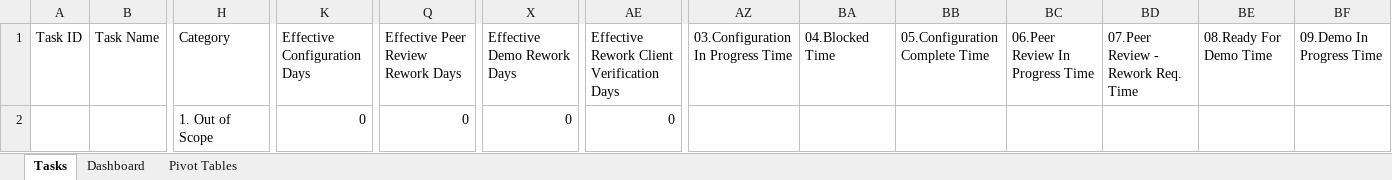
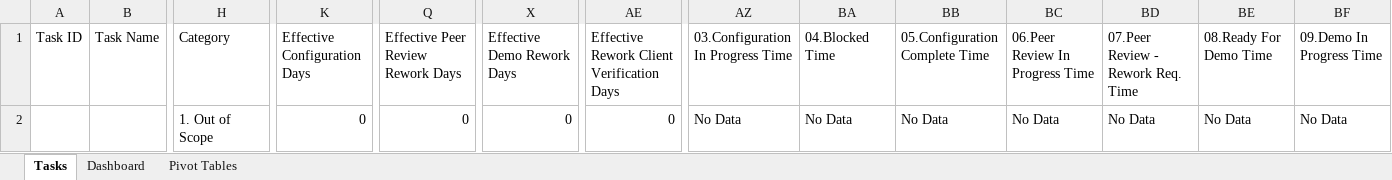
Before and after one commit to JohanBlanco/Report-Generator, an Excel workbook: Template/Lilly Kanban Management Template.xlsx, sheet Tasks, drawn as a sheet; only a part is shown, gaps mark what is left out; values as stored, in another font and other column widths than the file's, no borders; table styles not drawn; removed rows and columns are numbered as before the commit, all else as after; rows hold the shown columns only; the diff names each change by its address in the sheet, - before the commit and + after, or states it on an @@ line.

```diff
--- a/Template/Lilly Kanban Management Template.xlsx (sheet Tasks)
+++ b/Template/Lilly Kanban Management Template.xlsx (sheet Tasks)
-row 2:  |  | 1. Out of Scope | 0 | 0 | 0 | 0
+row 2:  |  | 1. Out of Scope | 0 | 0 | 0 | 0 | No Data | No Data | No Data | No Data | No Data | No Data | No Data
```
Also changed, not shown: sheet Pivot Tables, charts or pictures.
